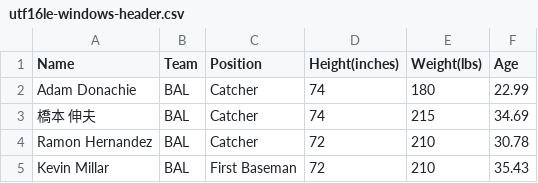
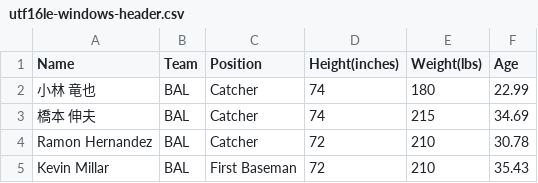
Before and after one commit to 8ctopus/nano-csv, a CSV file: samples/utf16le-windows-header.csv, drawn as a sheet; only a part is shown; the diff names each change by its address in the sheet, - before the commit and + after, or states it on an @@ line.

```diff
--- a/samples/utf16le-windows-header.csv
+++ b/samples/utf16le-windows-header.csv
-A2 (Name): Adam Donachie
+A2 (Name): 小林 竜也
```
Also changed, not shown: 4 other files.
